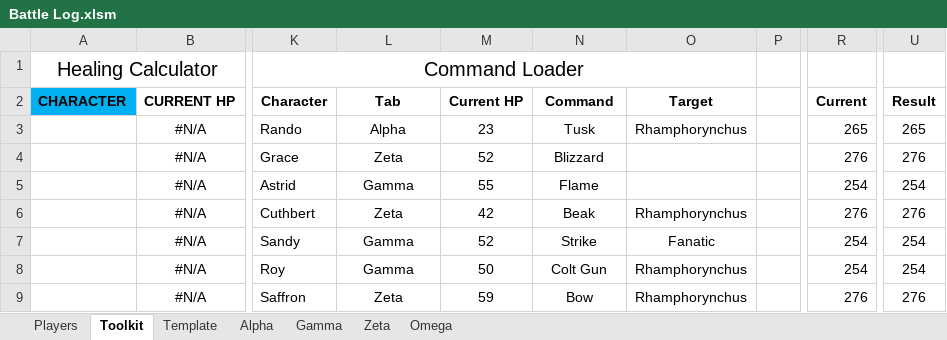
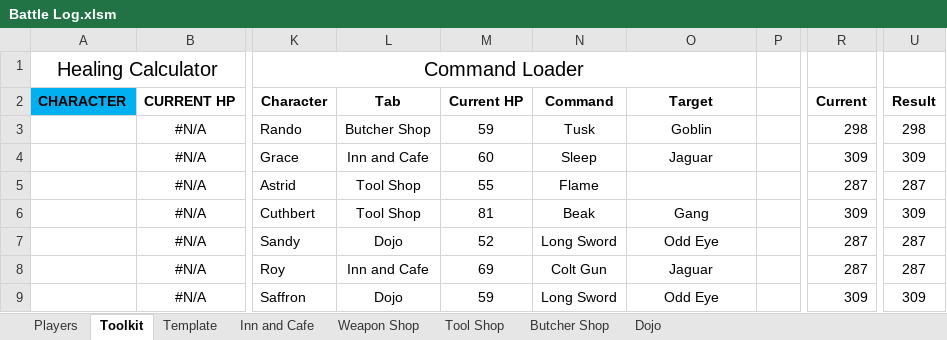
Before and after one commit to ActionIV/pillar, an Excel workbook: Battle Log.xlsm, sheet Toolkit, drawn as a sheet; only a part is shown, gaps mark what is left out; values as stored, in another font and other column widths than the file's, no borders; charts and pictures not drawn; the diff covers the shown part only; the diff names each change by its address in the sheet, - before the commit and + after, or states it on an @@ line.

```diff
--- a/Battle Log.xlsm (sheet Toolkit)
+++ b/Battle Log.xlsm (sheet Toolkit)
-sheet tab: Alpha
+sheet tab: Inn and Cafe
-sheet tab: Gamma
+sheet tab: Weapon Shop
-sheet tab: Zeta
+sheet tab: Tool Shop
-sheet tab: Omega
+sheet tab: Butcher Shop
+sheet tab: Dojo
-L3 (Tab): Alpha
+L3 (Tab): Butcher Shop
-M3 (Current HP): 23
+M3 (Current HP): 59
-O3 (Target): Rhamphorynchus
+O3 (Target): Goblin
-R3 (Current): 265
+R3 (Current): 298
-U3 (Result): 265
+U3 (Result): 298
-L4 (Tab): Zeta
+L4 (Tab): Inn and Cafe
-M4 (Current HP): 52
+M4 (Current HP): 60
-N4 (Command): Blizzard
+N4 (Command): Sleep
-O4 (Target): (empty)
+O4 (Target): Jaguar
-R4 (Current): 276
+R4 (Current): 309
-U4 (Result): 276
+U4 (Result): 309
-L5 (Tab): Gamma
+L5 (Tab): Tool Shop
-R5 (Current): 254
+R5 (Current): 287
-U5 (Result): 254
+U5 (Result): 287
-L6 (Tab): Zeta
+L6 (Tab): Tool Shop
-M6 (Current HP): 42
+M6 (Current HP): 81
-O6 (Target): Rhamphorynchus
+O6 (Target): Gang
-R6 (Current): 276
+R6 (Current): 309
-U6 (Result): 276
+U6 (Result): 309
-L7 (Tab): Gamma
+L7 (Tab): Dojo
-N7 (Command): Strike
+N7 (Command): Long Sword
-O7 (Target): Fanatic
+O7 (Target): Odd Eye
-R7:R8 (Current): 254
+R7:R8 (Current): 287
-U7:U8 (Result): 254
+U7:U8 (Result): 287
-L8 (Tab): Gamma
+L8 (Tab): Inn and Cafe
-M8 (Current HP): 50
+M8 (Current HP): 69
-O8 (Target): Rhamphorynchus
+O8 (Target): Jaguar
-L9 (Tab): Zeta
+L9 (Tab): Dojo
-N9 (Command): Bow
+N9 (Command): Long Sword
-O9 (Target): Rhamphorynchus
+O9 (Target): Odd Eye
-R9 (Current): 276
+R9 (Current): 309
-U9 (Result): 276
+U9 (Result): 309
```
Also changed, not shown: 3 added rows, 3 removed rows and 25 edited cells elsewhere in this sheet, sheet Inn and Cafe, sheet Tool Shop, sheet Weapon Shop, sheet Players, formulas that keep their value, FFL2 Data.xlsx, 3 other files.
